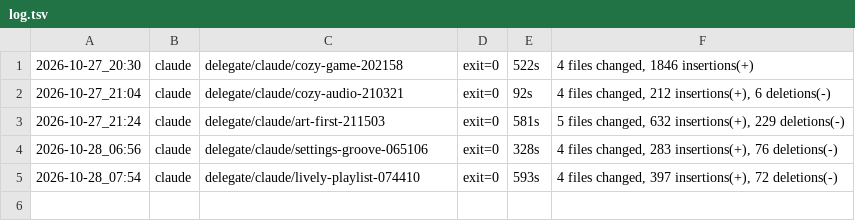
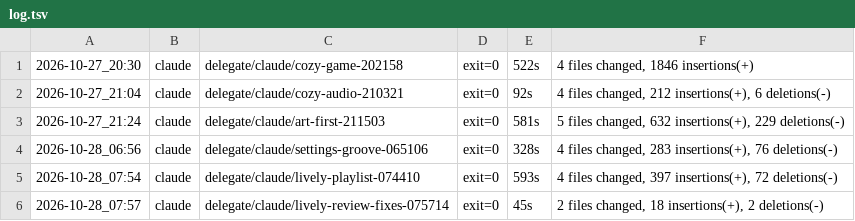
Before and after one commit to Crazyh1803/HedgeandHarvest, a TSV file: .ai/delegations/log.tsv, drawn as a sheet; the diff names each change by its address in the sheet, - before the commit and + after, or states it on an @@ line.

```diff
--- a/.ai/delegations/log.tsv
+++ b/.ai/delegations/log.tsv
+row 6: 2026-10-28_07:57 | claude | delegate/claude/lively-review-fixes-075714 | exit=0 | 45s | 2 files changed, 18 insertions(+), 2 deletions(-)
```
Also changed, not shown: 7 other files.
